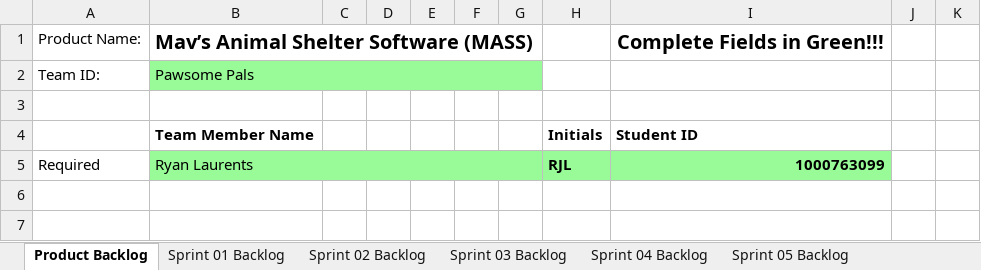
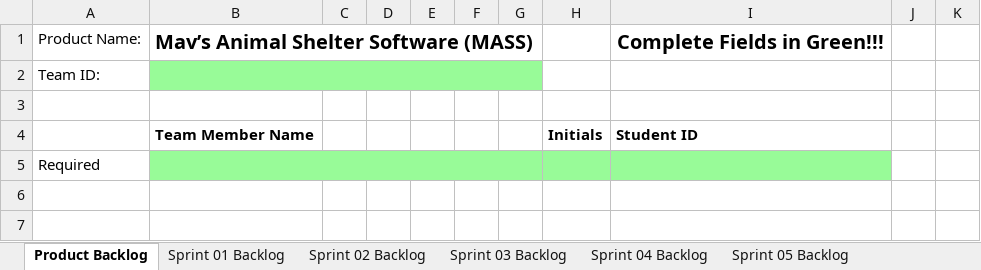
Before and after one commit to laurentsR/cse1325, an Excel workbook: P12/Scrum_MASS.xlsx, sheet Product Backlog, drawn as a sheet; only a part is shown; values as stored, in another font and other column widths than the file's, no borders; charts and pictures not drawn; the diff covers the shown part only; the diff names each change by its address in the sheet, - before the commit and + after, or states it on an @@ line.

```diff
--- a/P12/Scrum_MASS.xlsx (sheet Product Backlog)
+++ b/P12/Scrum_MASS.xlsx (sheet Product Backlog)
-B2: Pawsome Pals
+B2: (empty)
-B5: Ryan Laurents
+B5: (empty)
-H5: RJL
+H5: (empty)
-I5: 1000763099
+I5: (empty)
```
Also changed, not shown: 38 edited cells elsewhere in this sheet, sheet Sprint 04 Backlog, sheet Sprint 05 Backlog, charts or pictures, 3 other files.
